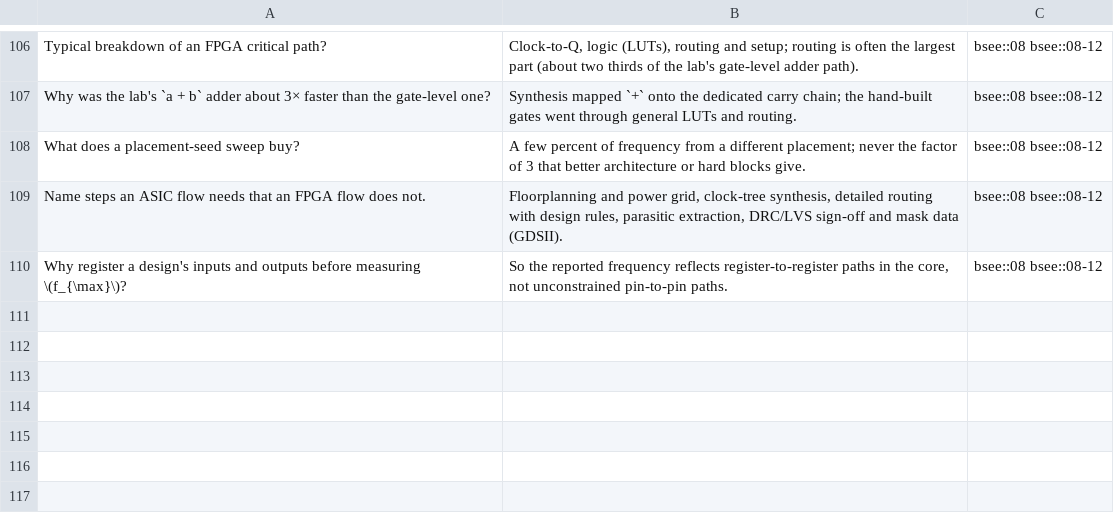
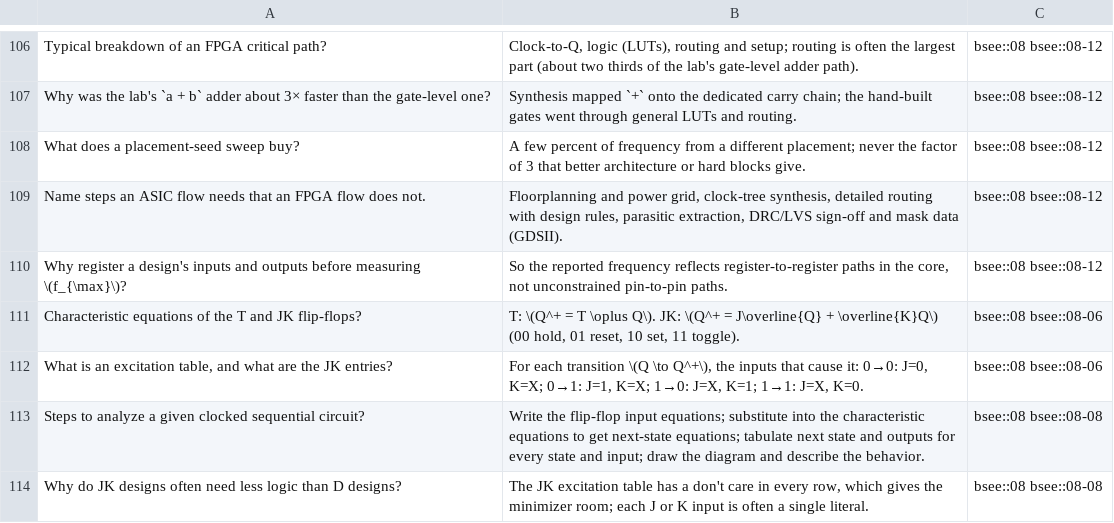
Before and after one commit to FrankHuang94/EE_database_claude, a CSV file: flashcards/08-digital-logic-design.csv, drawn as a sheet; only a part is shown, gaps mark what is left out.

```diff
--- a/flashcards/08-digital-logic-design.csv
+++ b/flashcards/08-digital-logic-design.csv
@@ -110 +110,5 @@
 "Why register a design's inputs and outputs before measuring \(f_{\max}\)?","So the reported frequency reflects register-to-register paths in the core, not unconstrained pin-to-pin paths.",bsee::08 bsee::08-12
+"Characteristic equations of the T and JK flip-flops?","T: \(Q^+ = T \oplus Q\). JK: \(Q^+ = J\overline{Q} + \overline{K}Q\) (00 hold, 01 reset, 10 set, 11 toggle).",bsee::08 bsee::08-06
+"What is an excitation table, and what are the JK entries?","For each transition \(Q \to Q^+\), the inputs that cause it: 0→0: J=0, K=X; 0→1: J=1, K=X; 1→0: J=X, K=1; 1→1: J=X, K=0.",bsee::08 bsee::08-06
+"Steps to analyze a given clocked sequential circuit?","Write the flip-flop input equations; substitute into the characteristic equations to get next-state equations; tabulate next state and outputs for every state and input; draw the diagram and describe the behavior.",bsee::08 bsee::08-08
+"Why do JK designs often need less logic than D designs?","The JK excitation table has a don't care in every row, which gives the minimizer room; each J or K input is often a single literal.",bsee::08 bsee::08-08
```
Also changed, not shown: 45 other files.
